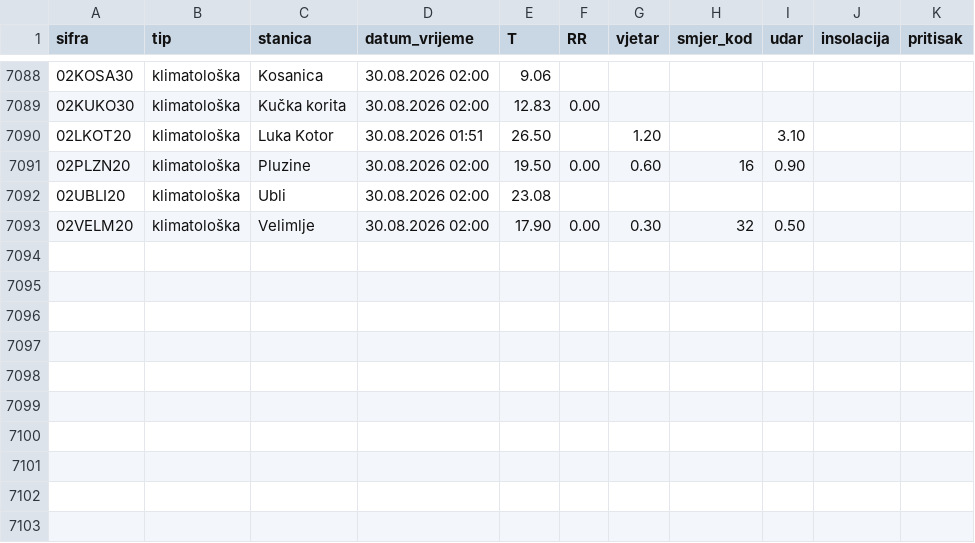
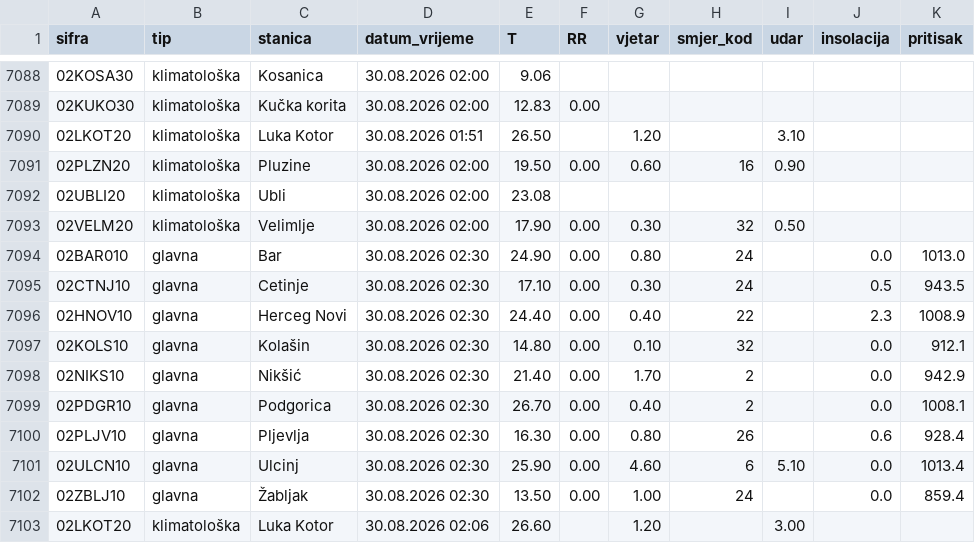
Before and after one commit to forkusis/MeteoMNEv2, a CSV file: data/history.csv, drawn as a sheet; only a part is shown, gaps mark what is left out; the diff names each change by its address in the sheet, - before the commit and + after, or states it on an @@ line.

```diff
--- a/data/history.csv
+++ b/data/history.csv
+row 7094: 02BAR010 | glavna | Bar | 30.08.2026 02:30 | 24.90 | 0.00 | 0.80 | 24 |  | 0.0 | 1013.0
+row 7095: 02CTNJ10 | glavna | Cetinje | 30.08.2026 02:30 | 17.10 | 0.00 | 0.30 | 24 |  | 0.5 | 943.5
+row 7096: 02HNOV10 | glavna | Herceg Novi | 30.08.2026 02:30 | 24.40 | 0.00 | 0.40 | 22 |  | 2.3 | 1008.9
+row 7097: 02KOLS10 | glavna | Kolašin | 30.08.2026 02:30 | 14.80 | 0.00 | 0.10 | 32 |  | 0.0 | 912.1
+row 7098: 02NIKS10 | glavna | Nikšić | 30.08.2026 02:30 | 21.40 | 0.00 | 1.70 | 2 |  | 0.0 | 942.9
+row 7099: 02PDGR10 | glavna | Podgorica | 30.08.2026 02:30 | 26.70 | 0.00 | 0.40 | 2 |  | 0.0 | 1008.1
+row 7100: 02PLJV10 | glavna | Pljevlja | 30.08.2026 02:30 | 16.30 | 0.00 | 0.80 | 26 |  | 0.6 | 928.4
+row 7101: 02ULCN10 | glavna | Ulcinj | 30.08.2026 02:30 | 25.90 | 0.00 | 4.60 | 6 | 5.10 | 0.0 | 1013.4
+row 7102: 02ZBLJ10 | glavna | Žabljak | 30.08.2026 02:30 | 13.50 | 0.00 | 1.00 | 24 |  | 0.0 | 859.4
+row 7103: 02LKOT20 | klimatološka | Luka Kotor | 30.08.2026 02:06 | 26.60 |  | 1.20 |  | 3.00
```
Also changed, not shown: 11 other files.
